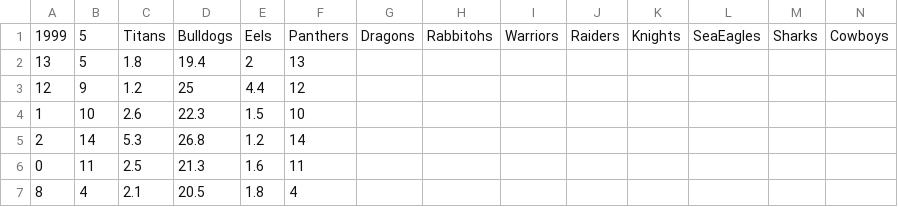
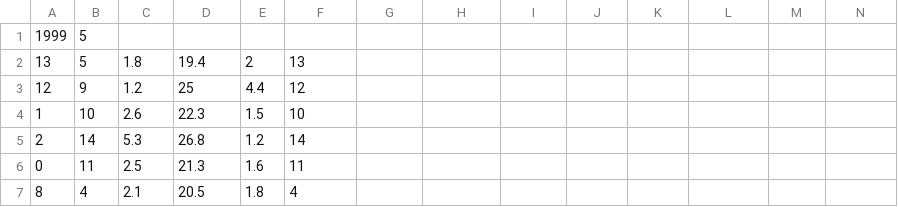
Before and after one commit to HaydenRKirk/Data, a CSV file: 2/LearnNRL.csv, drawn as a sheet; only a part is shown; removed rows and columns are numbered as before the commit, all else as after; rows hold the shown columns only; the diff names each change by its address in the sheet, - before the commit and + after, or states it on an @@ line.

Commit message:
Update LearnNRL.csv

```diff
--- a/2/LearnNRL.csv
+++ b/2/LearnNRL.csv
-row 1: 1999 | 5 | Titans | Bulldogs | Eels | Panthers | Dragons | Rabbitohs | Warriors | Raiders | Knights | SeaEagles | Sharks | Cowboys
+row 1: 1999 | 5
```
